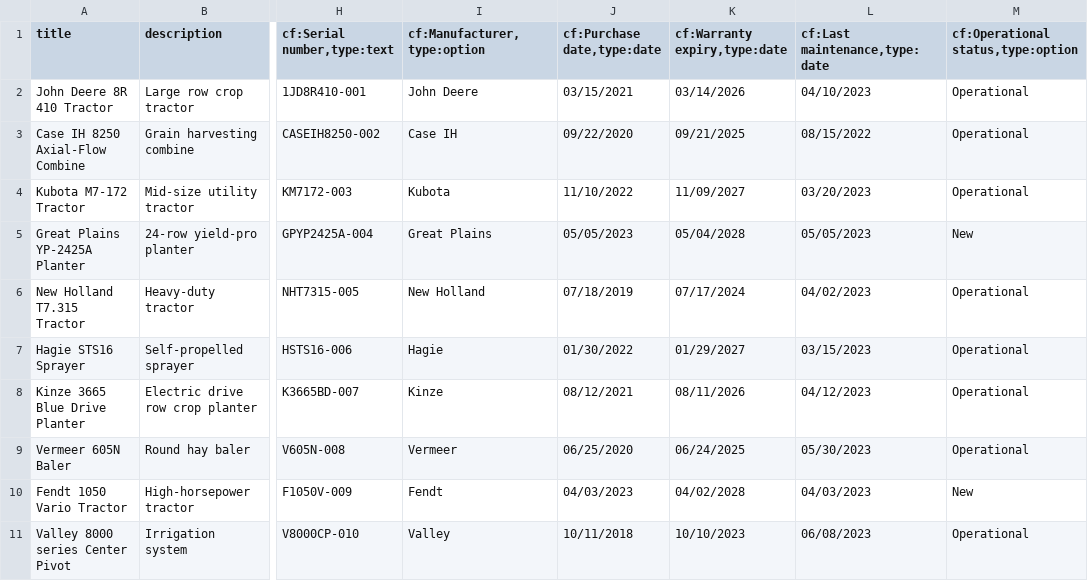
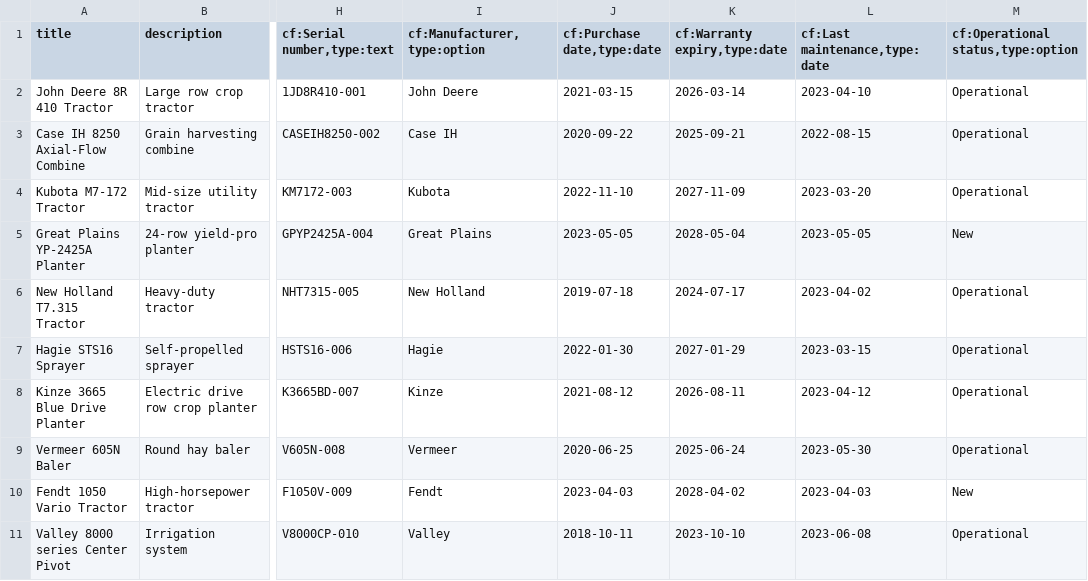
Before and after one commit to Shelf-nu/website-v2, a CSV file: public/csv/agricultural-equipment-tracking-csv.csv, drawn as a sheet; only a part is shown, gaps mark what is left out; the diff names each change by its address in the sheet, - before the commit and + after, or states it on an @@ line.

Commit message:
fix: convert CSV date formats from MM/DD/YYYY to YYYY-MM-DD

```diff
--- a/public/csv/agricultural-equipment-tracking-csv.csv
+++ b/public/csv/agricultural-equipment-tracking-csv.csv
-J2 (cf:Purchase date,type:date): 03/15/2021
+J2 (cf:Purchase date,type:date): 2021-03-15
-K2 (cf:Warranty expiry,type:date): 03/14/2026
+K2 (cf:Warranty expiry,type:date): 2026-03-14
-L2 (cf:Last maintenance,type:date): 04/10/2023
+L2 (cf:Last maintenance,type:date): 2023-04-10
-J3 (cf:Purchase date,type:date): 09/22/2020
+J3 (cf:Purchase date,type:date): 2020-09-22
-K3 (cf:Warranty expiry,type:date): 09/21/2025
+K3 (cf:Warranty expiry,type:date): 2025-09-21
-L3 (cf:Last maintenance,type:date): 08/15/2022
+L3 (cf:Last maintenance,type:date): 2022-08-15
-J4 (cf:Purchase date,type:date): 11/10/2022
+J4 (cf:Purchase date,type:date): 2022-11-10
-K4 (cf:Warranty expiry,type:date): 11/09/2027
+K4 (cf:Warranty expiry,type:date): 2027-11-09
-L4 (cf:Last maintenance,type:date): 03/20/2023
+L4 (cf:Last maintenance,type:date): 2023-03-20
-J5 (cf:Purchase date,type:date): 05/05/2023
+J5 (cf:Purchase date,type:date): 2023-05-05
-K5 (cf:Warranty expiry,type:date): 05/04/2028
+K5 (cf:Warranty expiry,type:date): 2028-05-04
-L5 (cf:Last maintenance,type:date): 05/05/2023
+L5 (cf:Last maintenance,type:date): 2023-05-05
-J6 (cf:Purchase date,type:date): 07/18/2019
+J6 (cf:Purchase date,type:date): 2019-07-18
-K6 (cf:Warranty expiry,type:date): 07/17/2024
+K6 (cf:Warranty expiry,type:date): 2024-07-17
-L6 (cf:Last maintenance,type:date): 04/02/2023
+L6 (cf:Last maintenance,type:date): 2023-04-02
-J7 (cf:Purchase date,type:date): 01/30/2022
+J7 (cf:Purchase date,type:date): 2022-01-30
-K7 (cf:Warranty expiry,type:date): 01/29/2027
+K7 (cf:Warranty expiry,type:date): 2027-01-29
-L7 (cf:Last maintenance,type:date): 03/15/2023
+L7 (cf:Last maintenance,type:date): 2023-03-15
-J8 (cf:Purchase date,type:date): 08/12/2021
+J8 (cf:Purchase date,type:date): 2021-08-12
-K8 (cf:Warranty expiry,type:date): 08/11/2026
+K8 (cf:Warranty expiry,type:date): 2026-08-11
-L8 (cf:Last maintenance,type:date): 04/12/2023
+L8 (cf:Last maintenance,type:date): 2023-04-12
-J9 (cf:Purchase date,type:date): 06/25/2020
+J9 (cf:Purchase date,type:date): 2020-06-25
-K9 (cf:Warranty expiry,type:date): 06/24/2025
+K9 (cf:Warranty expiry,type:date): 2025-06-24
-L9 (cf:Last maintenance,type:date): 05/30/2023
+L9 (cf:Last maintenance,type:date): 2023-05-30
-J10 (cf:Purchase date,type:date): 04/03/2023
+J10 (cf:Purchase date,type:date): 2023-04-03
-K10 (cf:Warranty expiry,type:date): 04/02/2028
+K10 (cf:Warranty expiry,type:date): 2028-04-02
-L10 (cf:Last maintenance,type:date): 04/03/2023
+L10 (cf:Last maintenance,type:date): 2023-04-03
-J11 (cf:Purchase date,type:date): 10/11/2018
+J11 (cf:Purchase date,type:date): 2018-10-11
-K11 (cf:Warranty expiry,type:date): 10/10/2023
+K11 (cf:Warranty expiry,type:date): 2023-10-10
-L11 (cf:Last maintenance,type:date): 06/08/2023
+L11 (cf:Last maintenance,type:date): 2023-06-08
```
Also changed, not shown: public/csv/construction-project-assets-csv.csv, public/csv/employee-assigned-devices-csv.csv, 12 other files.
